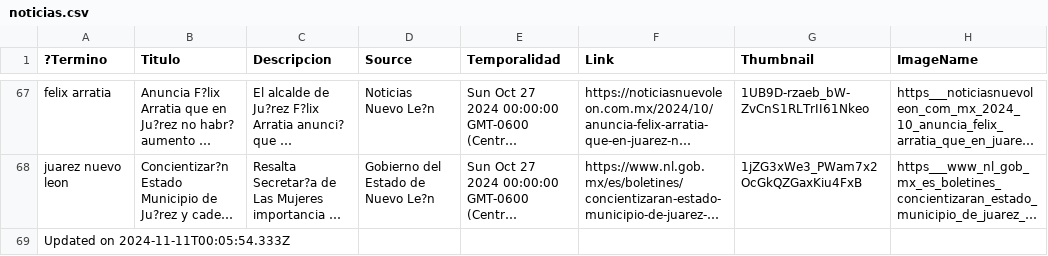
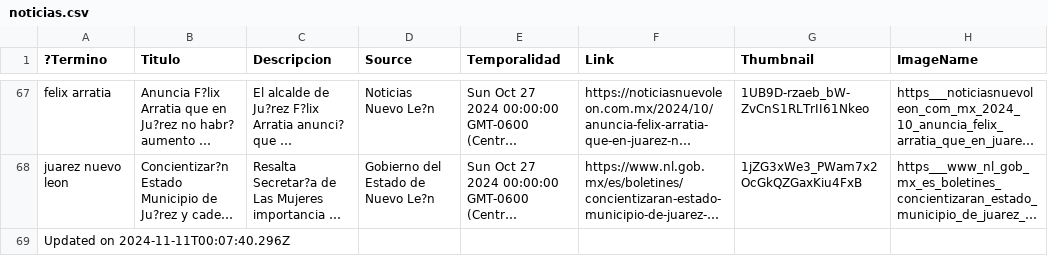
Before and after one commit to velverconsulting/soyjuarense-public, a CSV file: noticias.csv, drawn as a sheet; only a part is shown, gaps mark what is left out; long unchanged cells end in …; the diff names each change by its address in the sheet, - before the commit and + after, or states it on an @@ line.

Commit message:
Updated file with CSV data from Google Sheets on 2024-11-11T00:07:40.296Z

```diff
--- a/noticias.csv
+++ b/noticias.csv
-A69 (?Termino): Updated on 2024-11-11T00:05:54.333Z
+A69 (?Termino): Updated on 2024-11-11T00:07:40.296Z
```
